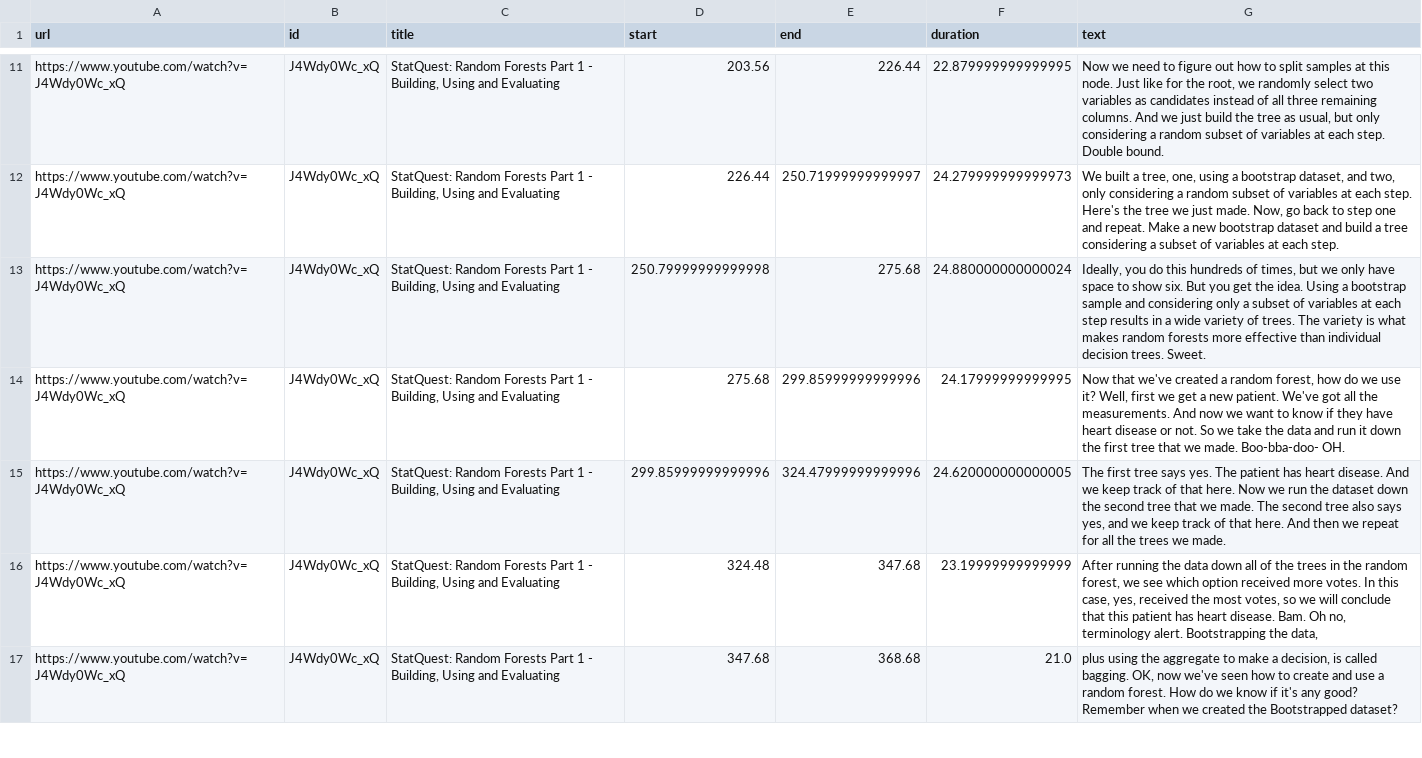
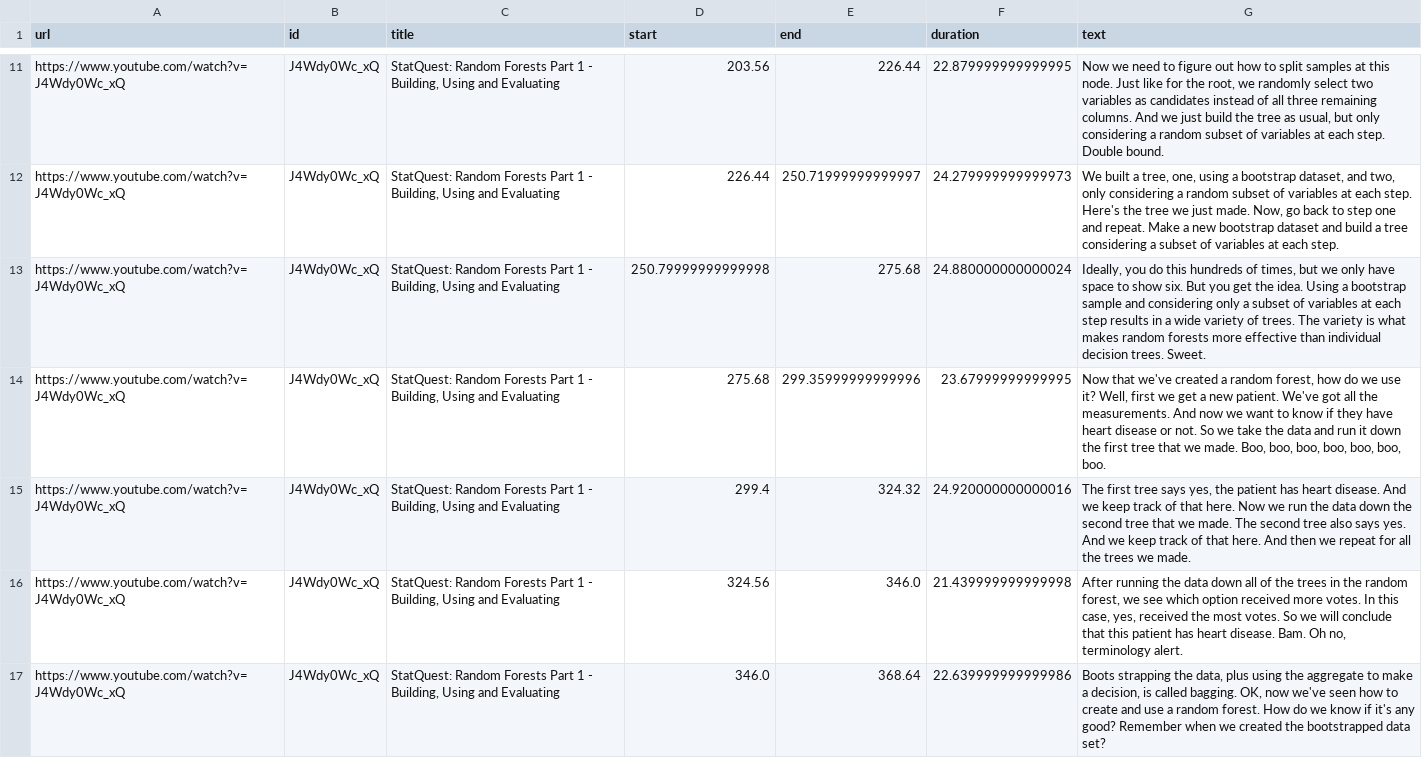
Before and after one commit to mallapraveen/ai-youtube-search, a CSV file: modified_data.csv, drawn as a sheet; only a part is shown, gaps mark what is left out; the diff covers the shown part only.

```diff
--- a/modified_data.csv
+++ b/modified_data.csv
@@ -14,4 +14,4 @@ https://www.youtube.com/watch?v=J4Wdy0Wc_xQ,J4Wdy0Wc_xQ,"StatQuest: Random Fores
-https://www.youtube.com/watch?v=J4Wdy0Wc_xQ,J4Wdy0Wc_xQ,"StatQuest: Random Forests Part 1 - Building, Using and Evaluating",275.68,299.85999999999996,24.17999999999995," Now that we've created a random forest, how do we use it?  Well, first we get a new patient.  We've got all the measurements.  And now we want to know if they have heart disease or not.  So we take the data and run it down the first tree that we made.  Boo-bba-doo- OH."
-https://www.youtube.com/watch?v=J4Wdy0Wc_xQ,J4Wdy0Wc_xQ,"StatQuest: Random Forests Part 1 - Building, Using and Evaluating",299.85999999999996,324.47999999999996,24.620000000000005," The first tree says yes.  The patient has heart disease.  And we keep track of that here.  Now we run the dataset down the second tree that we made.  The second tree also says yes,  and we keep track of that here.  And then we repeat for all the trees we made."
-https://www.youtube.com/watch?v=J4Wdy0Wc_xQ,J4Wdy0Wc_xQ,"StatQuest: Random Forests Part 1 - Building, Using and Evaluating",324.48,347.68,23.19999999999999," After running the data down all of the trees in the random forest,  we see which option received more votes.  In this case, yes, received the most votes,  so we will conclude that this patient has heart disease.  Bam.  Oh no, terminology alert.  Bootstrapping the data,"
-https://www.youtube.com/watch?v=J4Wdy0Wc_xQ,J4Wdy0Wc_xQ,"StatQuest: Random Forests Part 1 - Building, Using and Evaluating",347.68,368.68,21.0," plus using the aggregate to make a decision, is called bagging.  OK, now we've seen how to create and use a random forest.  How do we know if it's any good?  Remember when we created the Bootstrapped dataset?"
+https://www.youtube.com/watch?v=J4Wdy0Wc_xQ,J4Wdy0Wc_xQ,"StatQuest: Random Forests Part 1 - Building, Using and Evaluating",275.68,299.35999999999996,23.67999999999995," Now that we've created a random forest, how do we use it? Well, first we get a new patient. We've got all the measurements. And now we want to know if they have heart disease or not. So we take the data and run it down the first tree that we made. Boo, boo, boo, boo, boo, boo, boo."
+https://www.youtube.com/watch?v=J4Wdy0Wc_xQ,J4Wdy0Wc_xQ,"StatQuest: Random Forests Part 1 - Building, Using and Evaluating",299.4,324.32,24.920000000000016," The first tree says yes, the patient has heart disease. And we keep track of that here. Now we run the data down the second tree that we made. The second tree also says yes. And we keep track of that here. And then we repeat for all the trees we made."
+https://www.youtube.com/watch?v=J4Wdy0Wc_xQ,J4Wdy0Wc_xQ,"StatQuest: Random Forests Part 1 - Building, Using and Evaluating",324.56,346.0,21.439999999999998," After running the data down all of the trees in the random forest, we see which option received more votes. In this case, yes, received the most votes. So we will conclude that this patient has heart disease. Bam. Oh no, terminology alert."
+https://www.youtube.com/watch?v=J4Wdy0Wc_xQ,J4Wdy0Wc_xQ,"StatQuest: Random Forests Part 1 - Building, Using and Evaluating",346.0,368.64,22.639999999999986," Boots strapping the data, plus using the aggregate to make a decision, is called bagging. OK, now we've seen how to create and use a random forest. How do we know if it's any good? Remember when we created the bootstrapped data set?"
```
Also changed, not shown: 2 removed rows and 124 edited cells elsewhere in this file, 21 other files.
